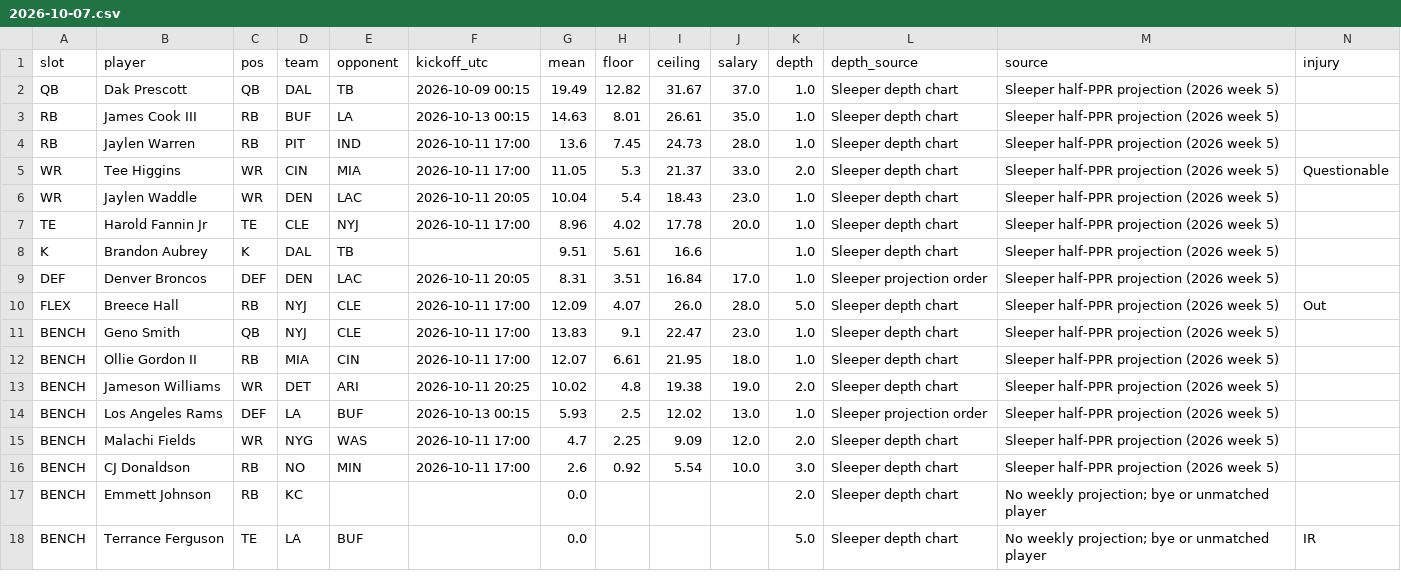
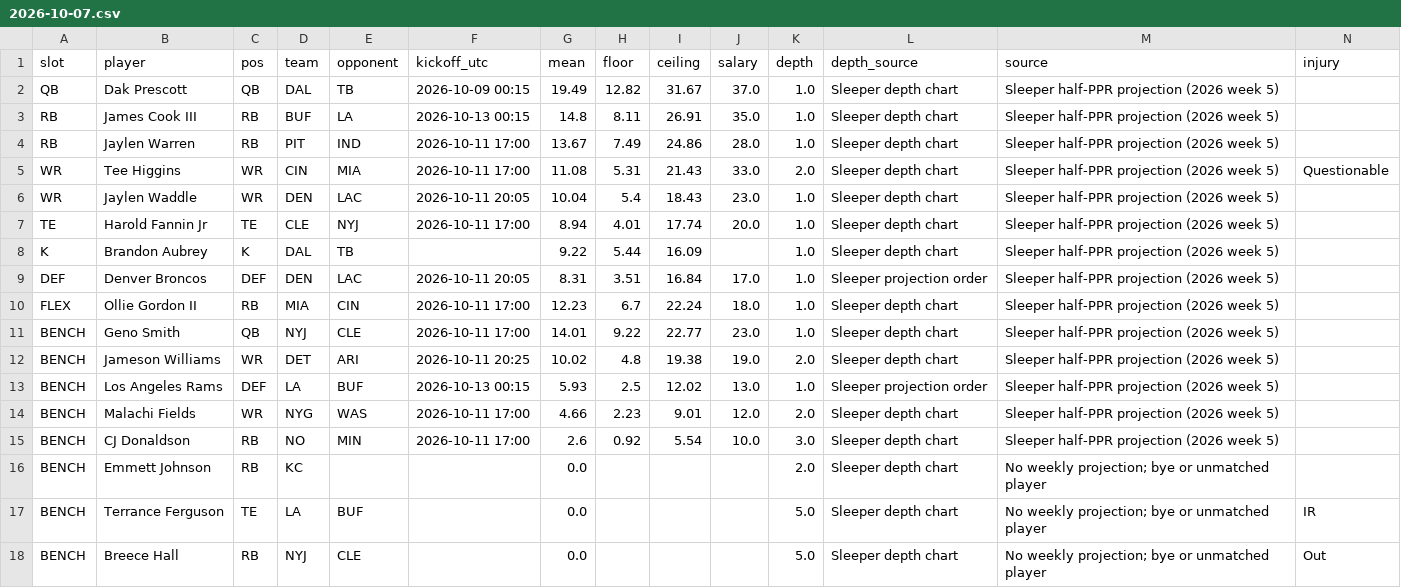
Before and after one commit to Dave356w/-nfl-top25-rankings, a CSV file: site/data/lineup/history/2026-10-07.csv, drawn as a sheet; only a part is shown; removed rows and columns are numbered as before the commit, all else as after; rows hold the shown columns only; the diff names each change by its address in the sheet, - before the commit and + after, or states it on an @@ line.

```diff
--- a/site/data/lineup/history/2026-10-07.csv
+++ b/site/data/lineup/history/2026-10-07.csv
-G3 (mean): 14.63
+G3 (mean): 14.8
-H3 (floor): 8.01
+H3 (floor): 8.11
-I3 (ceiling): 26.61
+I3 (ceiling): 26.91
-G4 (mean): 13.6
+G4 (mean): 13.67
-H4 (floor): 7.45
+H4 (floor): 7.49
-I4 (ceiling): 24.73
+I4 (ceiling): 24.86
-G5 (mean): 11.05
+G5 (mean): 11.08
-H5 (floor): 5.3
+H5 (floor): 5.31
-I5 (ceiling): 21.37
+I5 (ceiling): 21.43
-G7 (mean): 8.96
+G7 (mean): 8.94
-H7 (floor): 4.02
+H7 (floor): 4.01
-I7 (ceiling): 17.78
+I7 (ceiling): 17.74
-G8 (mean): 9.51
+G8 (mean): 9.22
-H8 (floor): 5.61
+H8 (floor): 5.44
-I8 (ceiling): 16.6
+I8 (ceiling): 16.09
-row 10: FLEX | Breece Hall | RB | NYJ | CLE | 2026-10-11 17:00 | 12.09 | 4.07 | 26.0 | 28.0 | 5.0 | Sleeper depth chart | Sleeper half-PPR projection (2026 week 5) | Out
+row 10: FLEX | Ollie Gordon II | RB | MIA | CIN | 2026-10-11 17:00 | 12.23 | 6.7 | 22.24 | 18.0 | 1.0 | Sleeper depth chart | Sleeper half-PPR projection (2026 week 5)
-G11 (mean): 13.83
+G11 (mean): 14.01
-H11 (floor): 9.1
+H11 (floor): 9.22
-I11 (ceiling): 22.47
+I11 (ceiling): 22.77
-row 12: BENCH | Ollie Gordon II | RB | MIA | CIN | 2026-10-11 17:00 | 12.07 | 6.61 | 21.95 | 18.0 | 1.0 | Sleeper depth chart | Sleeper half-PPR projection (2026 week 5)
-G14 (mean): 4.7
+G14 (mean): 4.66
-H14 (floor): 2.25
+H14 (floor): 2.23
-I14 (ceiling): 9.09
+I14 (ceiling): 9.01
+row 18: BENCH | Breece Hall | RB | NYJ | CLE |  | 0.0 |  |  |  | 5.0 | Sleeper depth chart | No weekly projection; bye or unmatched player | Out
```
Also changed, not shown: site/data/history/2026-10-07.csv, 27 other files.
